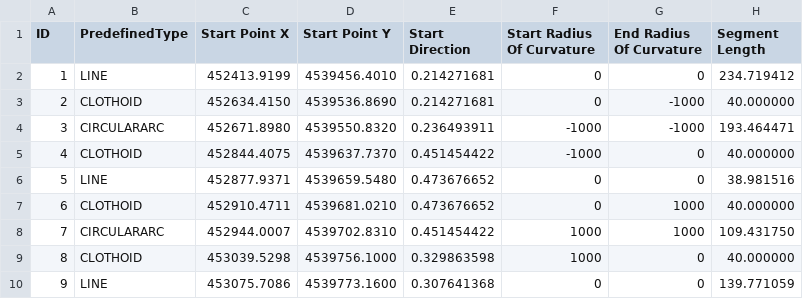
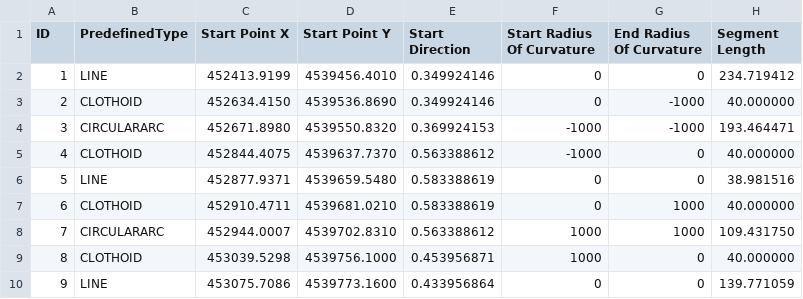
Before and after one commit to bSI-InfraRoom/MVD-Infra-Test-Instructions, a CSV file: E2a-TRAS/AL22/Dataset/Alignment1_horizontal.csv, drawn as a sheet.

```diff
--- a/E2a-TRAS/AL22/Dataset/Alignment1_horizontal.csv
+++ b/E2a-TRAS/AL22/Dataset/Alignment1_horizontal.csv
@@ -1,10 +1,10 @@
 ID,PredefinedType,Start Point X,Start Point Y,Start Direction,Start Radius Of Curvature,End Radius Of Curvature,Segment Length
-1,LINE,452413.9199,4539456.4010,0.214271681,0,0,234.719412
-2,CLOTHOID,452634.4150,4539536.8690,0.214271681,0,-1000,40.000000
-3,CIRCULARARC,452671.8980,4539550.8320,0.236493911,-1000,-1000,193.464471
-4,CLOTHOID,452844.4075,4539637.7370,0.451454422,-1000,0,40.000000
-5,LINE,452877.9371,4539659.5480,0.473676652,0,0,38.981516
-6,CLOTHOID,452910.4711,4539681.0210,0.473676652,0,1000,40.000000
-7,CIRCULARARC,452944.0007,4539702.8310,0.451454422,1000,1000,109.431750
-8,CLOTHOID,453039.5298,4539756.1000,0.329863598,1000,0,40.000000
-9,LINE,453075.7086,4539773.1600,0.307641368,0,0,139.771059
+1,LINE,452413.9199,4539456.4010,0.349924146 ,0,0,234.719412
+2,CLOTHOID,452634.4150,4539536.8690,0.349924146 ,0,-1000,40.000000
+3,CIRCULARARC,452671.8980,4539550.8320,0.369924153 ,-1000,-1000,193.464471
+4,CLOTHOID,452844.4075,4539637.7370,0.563388612 ,-1000,0,40.000000
+5,LINE,452877.9371,4539659.5480,0.583388619 ,0,0,38.981516
+6,CLOTHOID,452910.4711,4539681.0210,0.583388619 ,0,1000,40.000000
+7,CIRCULARARC,452944.0007,4539702.8310,0.563388612 ,1000,1000,109.431750
+8,CLOTHOID,453039.5298,4539756.1000,0.453956871 ,1000,0,40.000000
+9,LINE,453075.7086,4539773.1600,0.433956864 ,0,0,139.771059
```
Also changed, not shown: E2a-TRAS/AL22/Dataset/Alignment2_horizontal.csv, 1 other file.
